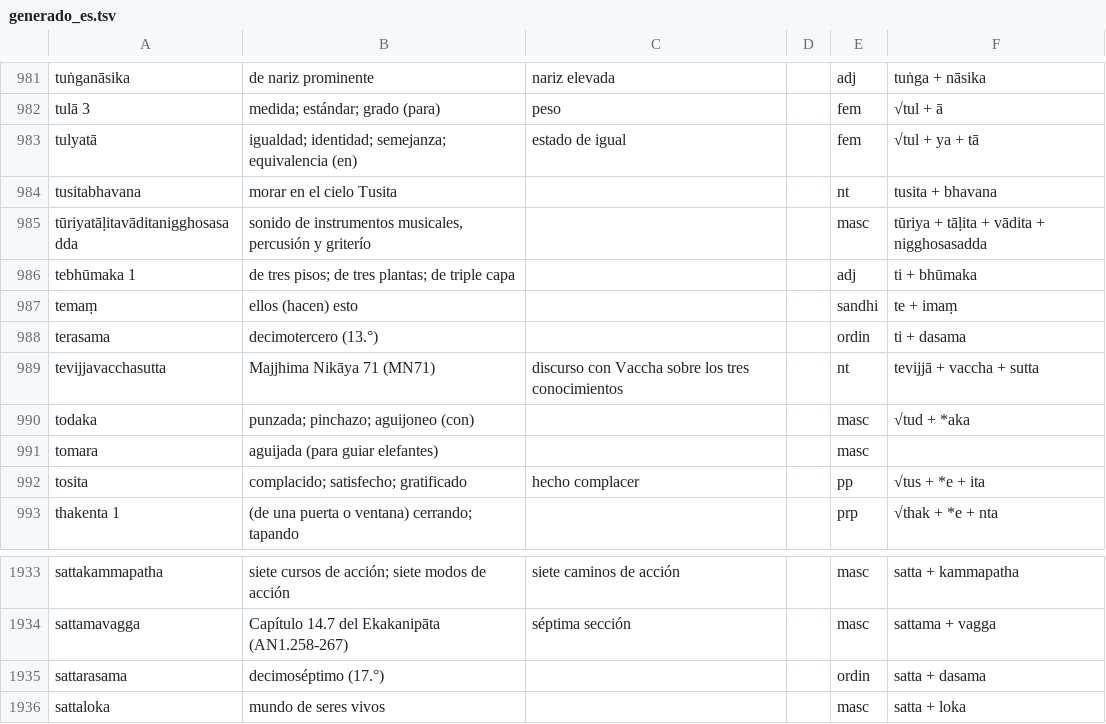
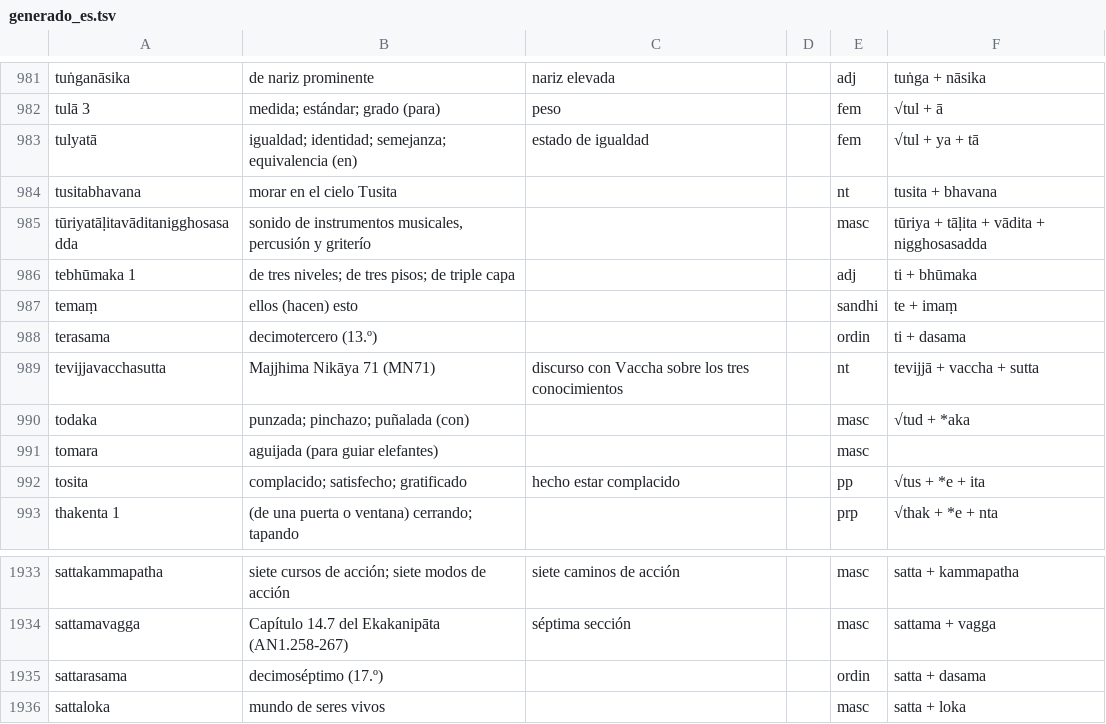
Before and after one commit to jorgecaa/dpd-db-es, a TSV file: scripts/build/generado_es.tsv, drawn as a sheet; only a part is shown, gaps mark what is left out.

```diff
--- a/scripts/build/generado_es.tsv
+++ b/scripts/build/generado_es.tsv
@@ -982,12 +982,12 @@ tuṅganāsika	de nariz prominente	nariz elevada		adj	tuṅga + nāsika
 tulā 3	medida; estándar; grado (para)	peso		fem	√tul + ā
-tulyatā	igualdad; identidad; semejanza; equivalencia (en)	estado de igual		fem	√tul + ya + tā
+tulyatā	igualdad; identidad; semejanza; equivalencia (en)	estado de igualdad		fem	√tul + ya + tā
 tusitabhavana	morar en el cielo Tusita			nt	tusita + bhavana
 tūriyatāḷitavāditanigghosasadda	sonido de instrumentos musicales, percusión y griterío			masc	tūriya + tāḷita + vādita + nigghosasadda
-tebhūmaka 1	de tres pisos; de tres plantas; de triple capa			adj	ti + bhūmaka
+tebhūmaka 1	de tres niveles; de tres pisos; de triple capa			adj	ti + bhūmaka
 temaṃ	ellos (hacen) esto			sandhi	te + imaṃ
-terasama	decimotercero (13.°)			ordin	ti + dasama
+terasama	decimotercero (13.º)			ordin	ti + dasama
 tevijjavacchasutta	Majjhima Nikāya 71 (MN71)	discurso con Vaccha sobre los tres conocimientos		nt	tevijjā + vaccha + sutta
-todaka	punzada; pinchazo; aguijoneo (con)			masc	√tud + *aka
+todaka	punzada; pinchazo; puñalada (con)			masc	√tud + *aka
 tomara	aguijada (para guiar elefantes)			masc	
-tosita	complacido; satisfecho; gratificado	hecho complacer		pp	√tus + *e + ita
+tosita	complacido; satisfecho; gratificado	hecho estar complacido		pp	√tus + *e + ita
 thakenta 1	(de una puerta o ventana) cerrando; tapando			prp	√thak + *e + nta
@@ -1934,3 +1934,3 @@ sattakammapatha	siete cursos de acción; siete modos de acción	siete caminos de
 sattamavagga	Capítulo 14.7 del Ekakanipāta (AN1.258-267)	séptima sección		masc	sattama + vagga
-sattarasama	decimoséptimo (17.°)			ordin	satta + dasama
+sattarasama	decimoséptimo (17.º)			ordin	satta + dasama
 sattaloka	mundo de seres vivos			masc	satta + loka
```
Also changed, not shown: 1 other file.
